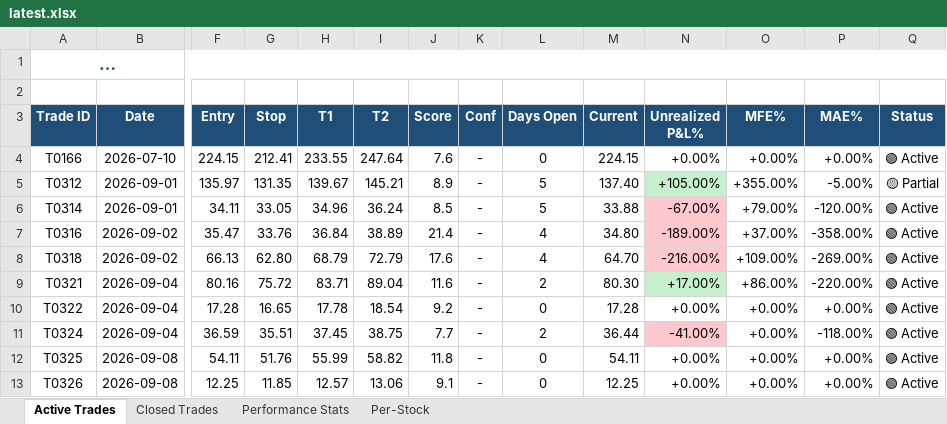
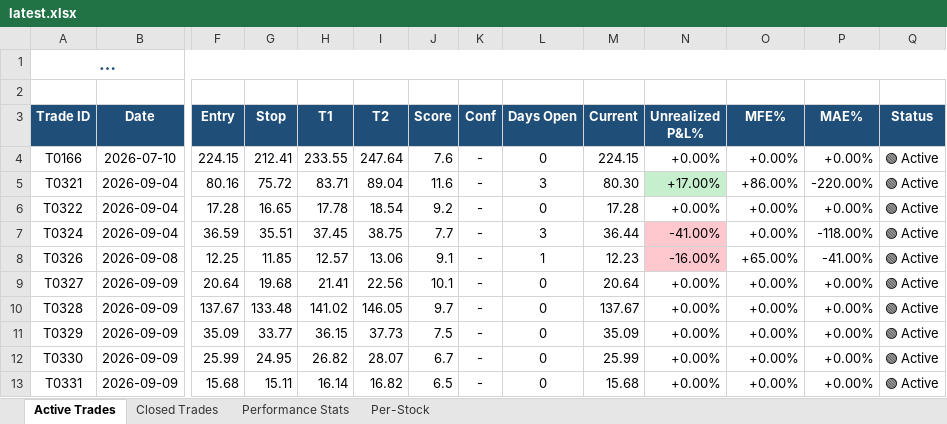
Before and after one commit to dhaher3337-debug/tadawul-swing, an Excel workbook: paper_trades/latest.xlsx, sheet Active Trades, drawn as a sheet; only a part is shown, gaps mark what is left out; long unchanged cells end in …; values as stored, in another font and other column widths than the file's, no borders; removed rows and columns are numbered as before the commit, all else as after; rows hold the shown columns only; the diff names each change by its address in the sheet, - before the commit and + after, or states it on an @@ line.

```diff
--- a/paper_trades/latest.xlsx (sheet Active Trades)
+++ b/paper_trades/latest.xlsx (sheet Active Trades)
-row 5: T0312 | 2026-09-01 | 135.97 | 131.35 | 139.67 | 145.21 | 8.9 | - | 5 | 137.40 | +105.00% | +355.00% | -5.00% | 🟡 Partial
-row 6: T0314 | 2026-09-01 | 34.11 | 33.05 | 34.96 | 36.24 | 8.5 | - | 5 | 33.88 | -67.00% | +79.00% | -120.00% | 🟢 Active
-row 7: T0316 | 2026-09-02 | 35.47 | 33.76 | 36.84 | 38.89 | 21.4 | - | 4 | 34.80 | -189.00% | +37.00% | -358.00% | 🟢 Active
-row 8: T0318 | 2026-09-02 | 66.13 | 62.80 | 68.79 | 72.79 | 17.6 | - | 4 | 64.70 | -216.00% | +109.00% | -269.00% | 🟢 Active
-L5 (Days Open): 2
+L5 (Days Open): 3
-L7 (Days Open): 2
+L7 (Days Open): 3
-row 12: T0325 | 2026-09-08 | 54.11 | 51.76 | 55.99 | 58.82 | 11.8 | - | 0 | 54.11 | +0.00% | +0.00% | +0.00% | 🟢 Active
-L8 (Days Open): 0
+L8 (Days Open): 1
-M8 (Current): 12.25
+M8 (Current): 12.23
-N8 (Unrealized P&L%): +0.00%
+N8 (Unrealized P&L%): -16.00%
-N8 fill: none
+N8 fill: #FFC7CE
-O8 (MFE%): +0.00%
+O8 (MFE%): +65.00%
-P8 (MAE%): +0.00%
+P8 (MAE%): -41.00%
+row 9: T0327 | 2026-09-09 | 20.64 | 19.68 | 21.41 | 22.56 | 10.1 | - | 0 | 20.64 | +0.00% | +0.00% | +0.00% | 🟢 Active
+row 10: T0328 | 2026-09-09 | 137.67 | 133.48 | 141.02 | 146.05 | 9.7 | - | 0 | 137.67 | +0.00% | +0.00% | +0.00% | 🟢 Active
+row 11: T0329 | 2026-09-09 | 35.09 | 33.77 | 36.15 | 37.73 | 7.5 | - | 0 | 35.09 | +0.00% | +0.00% | +0.00% | 🟢 Active
+row 12: T0330 | 2026-09-09 | 25.99 | 24.95 | 26.82 | 28.07 | 6.7 | - | 0 | 25.99 | +0.00% | +0.00% | +0.00% | 🟢 Active
+row 13: T0331 | 2026-09-09 | 15.68 | 15.11 | 16.14 | 16.82 | 6.5 | - | 0 | 15.68 | +0.00% | +0.00% | +0.00% | 🟢 Active
```
Also changed, not shown: sheet Closed Trades, sheet Per-Stock, sheet Performance Stats, 30 other files.
